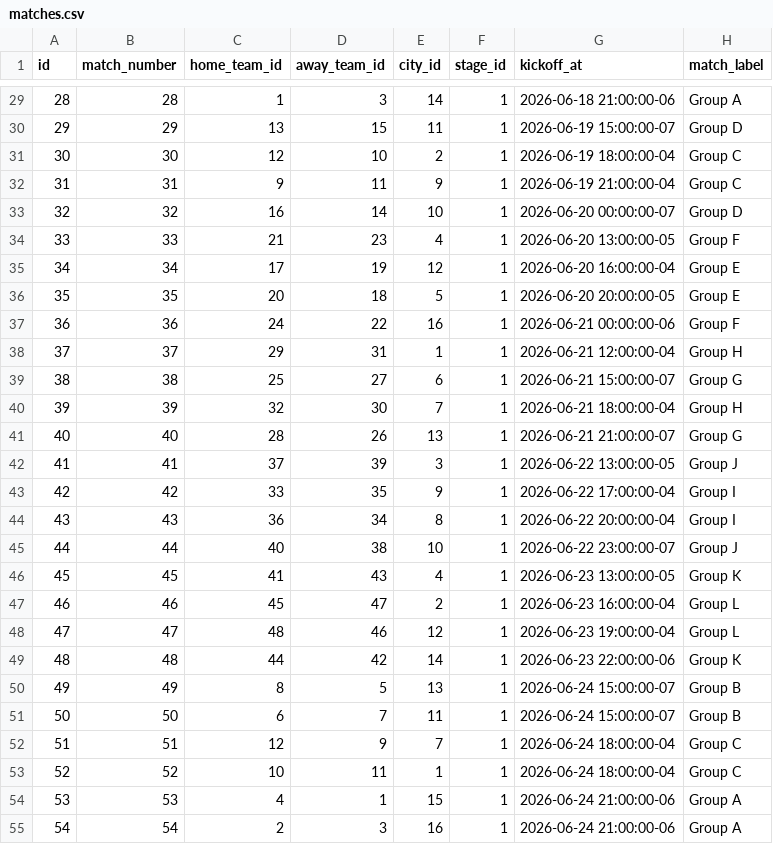
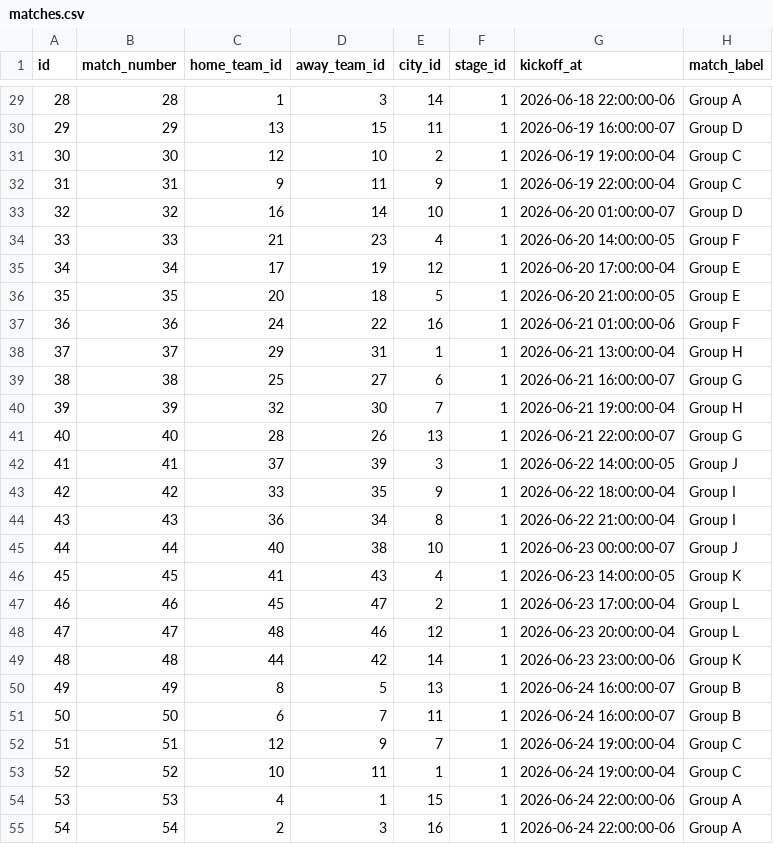
Before and after one commit to franciscojofer/prode-carestino, a CSV file: docs/matches.csv, drawn as a sheet; only a part is shown, gaps mark what is left out; the diff covers the shown part only.

```diff
--- a/docs/matches.csv
+++ b/docs/matches.csv
@@ -29,27 +29,27 @@ id,match_number,home_team_id,away_team_id,city_id,stage_id,kickoff_at,match_labe
-28,28,1,3,14,1,2026-06-18 21:00:00-06,Group A
-29,29,13,15,11,1,2026-06-19 15:00:00-07,Group D
-30,30,12,10,2,1,2026-06-19 18:00:00-04,Group C
-31,31,9,11,9,1,2026-06-19 21:00:00-04,Group C
-32,32,16,14,10,1,2026-06-20 00:00:00-07,Group D
-33,33,21,23,4,1,2026-06-20 13:00:00-05,Group F
-34,34,17,19,12,1,2026-06-20 16:00:00-04,Group E
-35,35,20,18,5,1,2026-06-20 20:00:00-05,Group E
-36,36,24,22,16,1,2026-06-21 00:00:00-06,Group F
-37,37,29,31,1,1,2026-06-21 12:00:00-04,Group H
-38,38,25,27,6,1,2026-06-21 15:00:00-07,Group G
-39,39,32,30,7,1,2026-06-21 18:00:00-04,Group H
-40,40,28,26,13,1,2026-06-21 21:00:00-07,Group G
-41,41,37,39,3,1,2026-06-22 13:00:00-05,Group J
-42,42,33,35,9,1,2026-06-22 17:00:00-04,Group I
-43,43,36,34,8,1,2026-06-22 20:00:00-04,Group I
-44,44,40,38,10,1,2026-06-22 23:00:00-07,Group J
-45,45,41,43,4,1,2026-06-23 13:00:00-05,Group K
-46,46,45,47,2,1,2026-06-23 16:00:00-04,Group L
-47,47,48,46,12,1,2026-06-23 19:00:00-04,Group L
-48,48,44,42,14,1,2026-06-23 22:00:00-06,Group K
-49,49,8,5,13,1,2026-06-24 15:00:00-07,Group B
-50,50,6,7,11,1,2026-06-24 15:00:00-07,Group B
-51,51,12,9,7,1,2026-06-24 18:00:00-04,Group C
-52,52,10,11,1,1,2026-06-24 18:00:00-04,Group C
-53,53,4,1,15,1,2026-06-24 21:00:00-06,Group A
-54,54,2,3,16,1,2026-06-24 21:00:00-06,Group A
+28,28,1,3,14,1,2026-06-18 22:00:00-06,Group A
+29,29,13,15,11,1,2026-06-19 16:00:00-07,Group D
+30,30,12,10,2,1,2026-06-19 19:00:00-04,Group C
+31,31,9,11,9,1,2026-06-19 22:00:00-04,Group C
+32,32,16,14,10,1,2026-06-20 01:00:00-07,Group D
+33,33,21,23,4,1,2026-06-20 14:00:00-05,Group F
+34,34,17,19,12,1,2026-06-20 17:00:00-04,Group E
+35,35,20,18,5,1,2026-06-20 21:00:00-05,Group E
+36,36,24,22,16,1,2026-06-21 01:00:00-06,Group F
+37,37,29,31,1,1,2026-06-21 13:00:00-04,Group H
+38,38,25,27,6,1,2026-06-21 16:00:00-07,Group G
+39,39,32,30,7,1,2026-06-21 19:00:00-04,Group H
+40,40,28,26,13,1,2026-06-21 22:00:00-07,Group G
+41,41,37,39,3,1,2026-06-22 14:00:00-05,Group J
+42,42,33,35,9,1,2026-06-22 18:00:00-04,Group I
+43,43,36,34,8,1,2026-06-22 21:00:00-04,Group I
+44,44,40,38,10,1,2026-06-23 00:00:00-07,Group J
+45,45,41,43,4,1,2026-06-23 14:00:00-05,Group K
+46,46,45,47,2,1,2026-06-23 17:00:00-04,Group L
+47,47,48,46,12,1,2026-06-23 20:00:00-04,Group L
+48,48,44,42,14,1,2026-06-23 23:00:00-06,Group K
+49,49,8,5,13,1,2026-06-24 16:00:00-07,Group B
+50,50,6,7,11,1,2026-06-24 16:00:00-07,Group B
+51,51,12,9,7,1,2026-06-24 19:00:00-04,Group C
+52,52,10,11,1,1,2026-06-24 19:00:00-04,Group C
+53,53,4,1,15,1,2026-06-24 22:00:00-06,Group A
+54,54,2,3,16,1,2026-06-24 22:00:00-06,Group A
```
Also changed, not shown: 77 edited cells elsewhere in this file.
